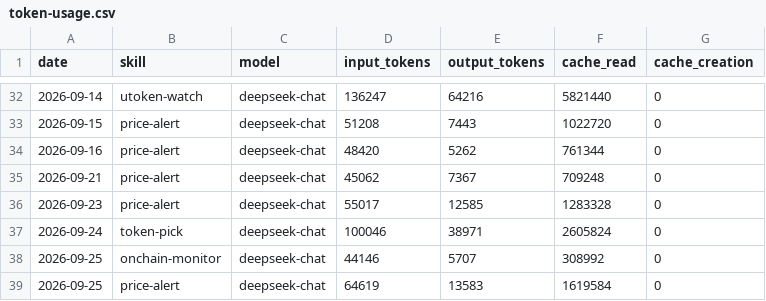
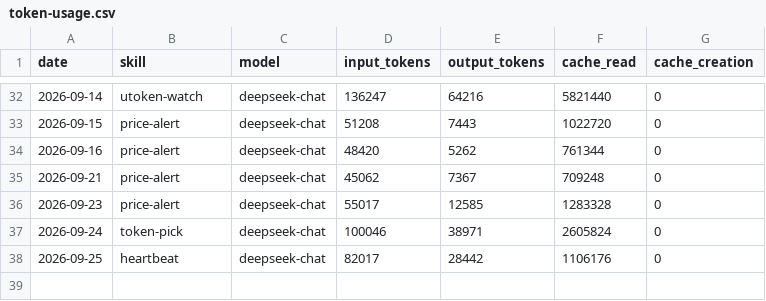
Before and after one commit to czijian729-oss/aeon, a CSV file: memory/token-usage.csv, drawn as a sheet; only a part is shown, gaps mark what is left out.

Commit message:
chore(heartbeat): auto-commit 2026-09-25

```diff
--- a/memory/token-usage.csv
+++ b/memory/token-usage.csv
@@ -37,3 +37,2 @@ date,skill,model,input_tokens,output_tokens,cache_read,cache_creation
 2026-09-24,token-pick,deepseek-chat,100046,38971,2605824,0
-2026-09-25,onchain-monitor,deepseek-chat,44146,5707,308992,0
-2026-09-25,price-alert,deepseek-chat,64619,13583,1619584,0
+2026-09-25,heartbeat,deepseek-chat,82017,28442,1106176,0
```
Also changed, not shown: 4 other files.
